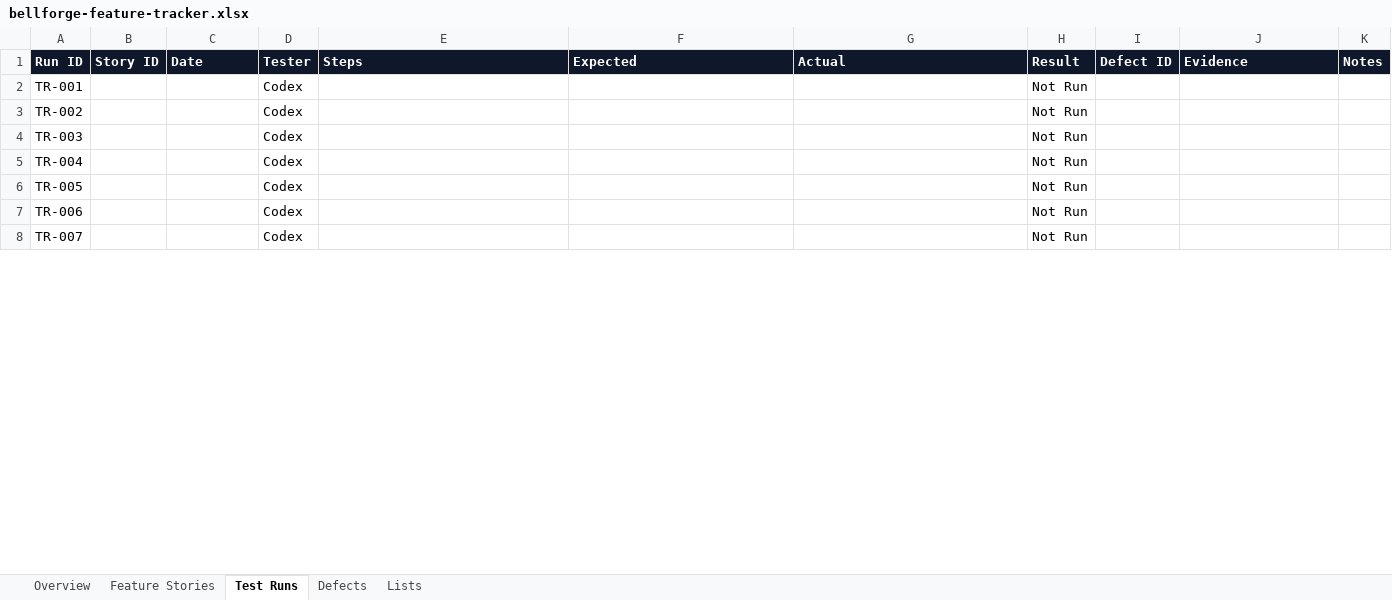
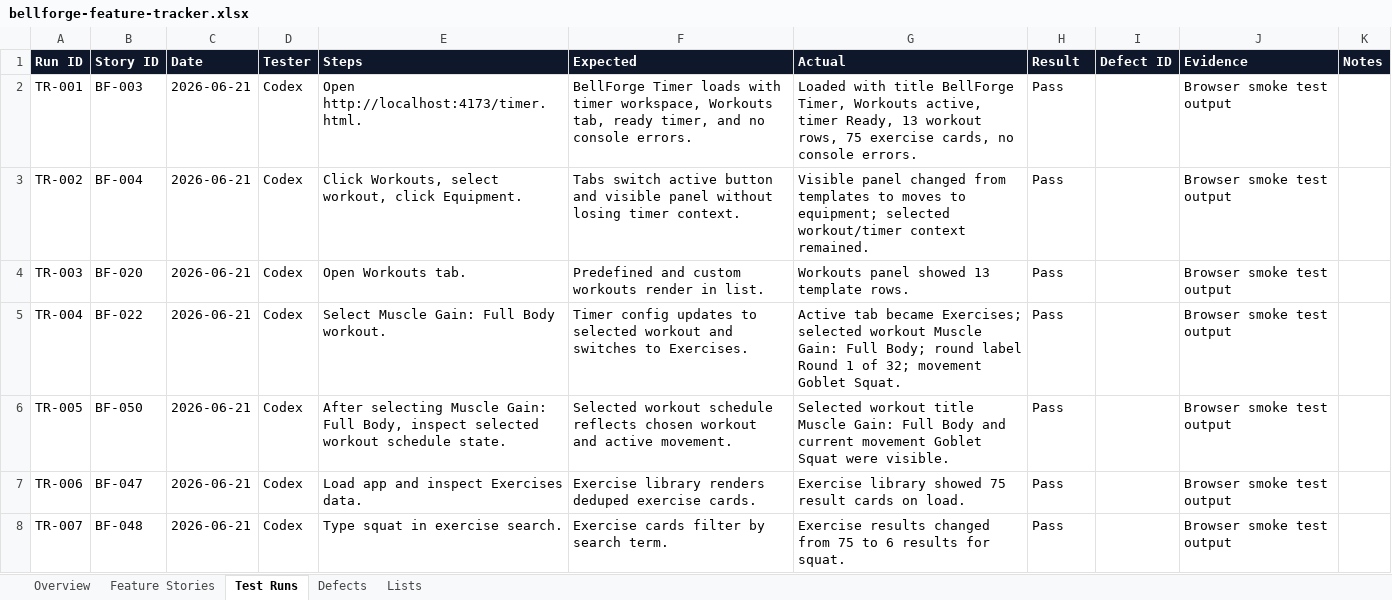
Before and after one commit to zpencerguy/fitness-friend, an Excel workbook: docs/qa/bellforge-feature-tracker.xlsx, sheet Test Runs, drawn as a sheet; only a part is shown; values as stored, in another font and other column widths than the file's, no borders; table styles not drawn; the diff covers the shown part only; the diff names each change by its address in the sheet, - before the commit and + after, or states it on an @@ line.

Commit message:
Record initial feature smoke tests

```diff
--- a/docs/qa/bellforge-feature-tracker.xlsx (sheet Test Runs)
+++ b/docs/qa/bellforge-feature-tracker.xlsx (sheet Test Runs)
-B2 (Story ID): (empty)
+B2 (Story ID): BF-003
-C2:C8 (Date): (empty)
+C2:C8 (Date): 2026-06-21
-E2 (Steps): (empty)
+E2 (Steps): Open http://localhost:4173/timer.html.
-F2 (Expected): (empty)
+F2 (Expected): BellForge Timer loads with timer workspace, Workouts tab, ready timer, and no console errors.
-G2 (Actual): (empty)
+G2 (Actual): Loaded with title BellForge Timer, Workouts active, timer Ready, 13 workout rows, 75 exercise cards, no console errors.
-H2:H8 (Result): Not Run
+H2:H8 (Result): Pass
-J2:J8 (Evidence): (empty)
+J2:J8 (Evidence): Browser smoke test output
-B3 (Story ID): (empty)
+B3 (Story ID): BF-004
-E3 (Steps): (empty)
+E3 (Steps): Click Workouts, select workout, click Equipment.
-F3 (Expected): (empty)
+F3 (Expected): Tabs switch active button and visible panel without losing timer context.
-G3 (Actual): (empty)
+G3 (Actual): Visible panel changed from templates to moves to equipment; selected workout/timer context remained.
-B4 (Story ID): (empty)
+B4 (Story ID): BF-020
-E4 (Steps): (empty)
+E4 (Steps): Open Workouts tab.
-F4 (Expected): (empty)
+F4 (Expected): Predefined and custom workouts render in list.
-G4 (Actual): (empty)
+G4 (Actual): Workouts panel showed 13 template rows.
-B5 (Story ID): (empty)
+B5 (Story ID): BF-022
-E5 (Steps): (empty)
+E5 (Steps): Select Muscle Gain: Full Body workout.
-F5 (Expected): (empty)
+F5 (Expected): Timer config updates to selected workout and switches to Exercises.
-G5 (Actual): (empty)
+G5 (Actual): Active tab became Exercises; selected workout Muscle Gain: Full Body; round label Round 1 of 32; movement Goblet Squat.
-B6 (Story ID): (empty)
+B6 (Story ID): BF-050
-E6 (Steps): (empty)
+E6 (Steps): After selecting Muscle Gain: Full Body, inspect selected workout schedule state.
-F6 (Expected): (empty)
+F6 (Expected): Selected workout schedule reflects chosen workout and active movement.
-G6 (Actual): (empty)
+G6 (Actual): Selected workout title Muscle Gain: Full Body and current movement Goblet Squat were visible.
-B7 (Story ID): (empty)
+B7 (Story ID): BF-047
-E7 (Steps): (empty)
+E7 (Steps): Load app and inspect Exercises data.
-F7 (Expected): (empty)
+F7 (Expected): Exercise library renders deduped exercise cards.
-G7 (Actual): (empty)
+G7 (Actual): Exercise library showed 75 result cards on load.
-B8 (Story ID): (empty)
+B8 (Story ID): BF-048
-E8 (Steps): (empty)
+E8 (Steps): Type squat in exercise search.
-F8 (Expected): (empty)
+F8 (Expected): Exercise cards filter by search term.
-G8 (Actual): (empty)
+G8 (Actual): Exercise results changed from 75 to 6 results for squat.
```
Also changed, not shown: 14 edited cells elsewhere in this sheet, sheet Feature Stories, sheet Overview.
